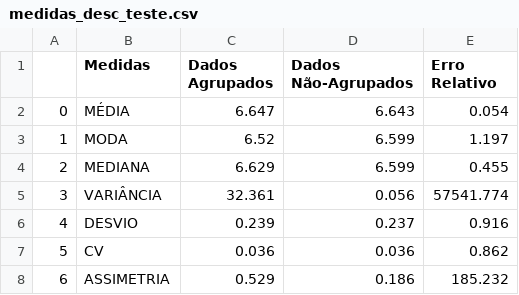
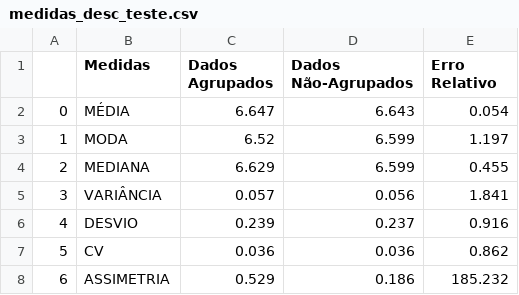
Before and after one commit to arthurwinck/concatena_csv, a CSV file: resultados_csv/medidas_desc_teste.csv, drawn as a sheet.

```diff
--- a/resultados_csv/medidas_desc_teste.csv
+++ b/resultados_csv/medidas_desc_teste.csv
@@ -4,3 +4,3 @@
 2,MEDIANA,6.629,6.599,0.455
-3,VARIÂNCIA,32.361,0.056,57541.774
+3,VARIÂNCIA,0.057,0.056,1.841
 4,DESVIO,0.239,0.237,0.916
```
Also changed, not shown: 1 other file.
